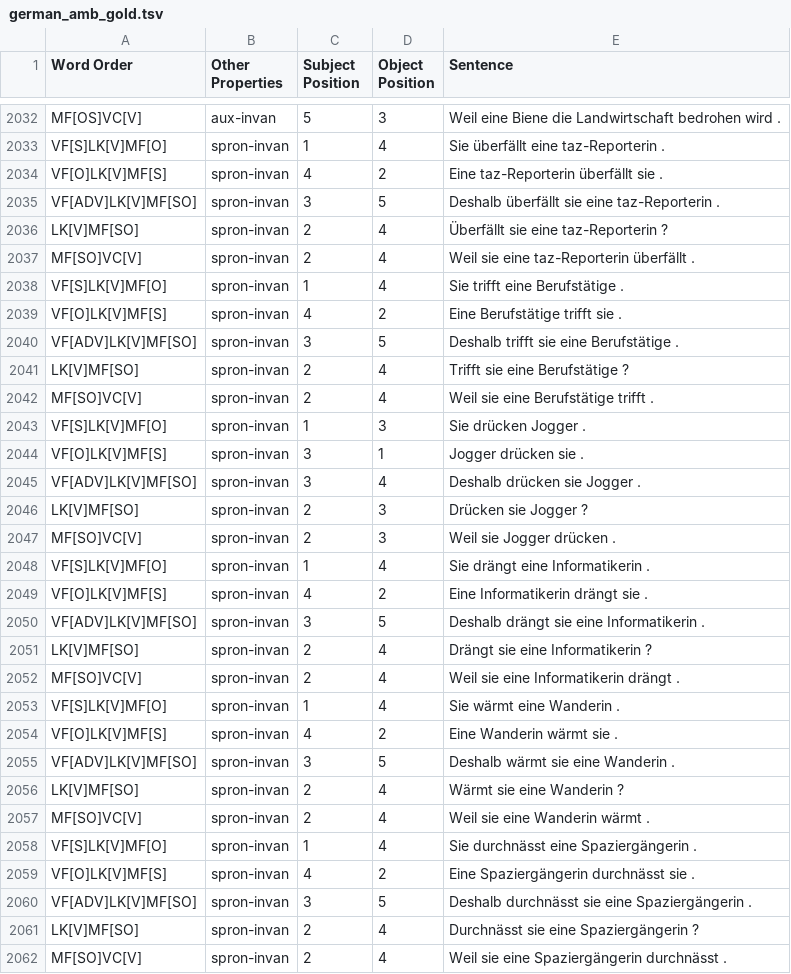
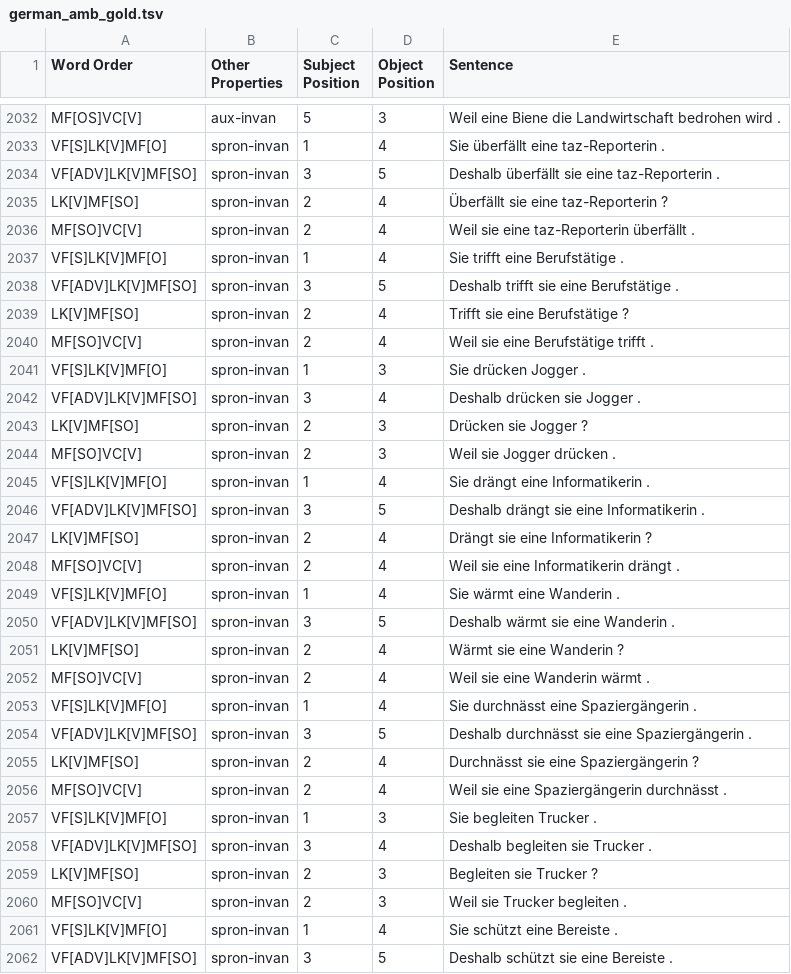
Before and after one commit to DiveFish/SORTS, a TSV file: german/gold/german_amb_gold.tsv, drawn as a sheet; only a part is shown, gaps mark what is left out; the shorter side is filled out with more unchanged rows; the diff covers the shown part only.

Commit message:
Also remove OVS sentences for spron-invan due to unresolvable ambiguity

```diff
--- a/german/gold/german_amb_gold.tsv
+++ b/german/gold/german_amb_gold.tsv
@@ -2033,3 +2033,2 @@ MF[OS]VC[V]	aux-invan	5	3	Weil eine Biene die Landwirtschaft bedrohen wird .
 VF[S]LK[V]MF[O]	spron-invan	1	4	Sie überfällt eine taz-Reporterin .
-VF[O]LK[V]MF[S]	spron-invan	4	2	Eine taz-Reporterin überfällt sie .
 VF[ADV]LK[V]MF[SO]	spron-invan	3	5	Deshalb überfällt sie eine taz-Reporterin .
@@ -2038,3 +2037,2 @@ MF[SO]VC[V]	spron-invan	2	4	Weil sie eine taz-Reporterin überfällt .
 VF[S]LK[V]MF[O]	spron-invan	1	4	Sie trifft eine Berufstätige .
-VF[O]LK[V]MF[S]	spron-invan	4	2	Eine Berufstätige trifft sie .
 VF[ADV]LK[V]MF[SO]	spron-invan	3	5	Deshalb trifft sie eine Berufstätige .
@@ -2043,3 +2041,2 @@ MF[SO]VC[V]	spron-invan	2	4	Weil sie eine Berufstätige trifft .
 VF[S]LK[V]MF[O]	spron-invan	1	3	Sie drücken Jogger .
-VF[O]LK[V]MF[S]	spron-invan	3	1	Jogger drücken sie .
 VF[ADV]LK[V]MF[SO]	spron-invan	3	4	Deshalb drücken sie Jogger .
@@ -2048,3 +2045,2 @@ MF[SO]VC[V]	spron-invan	2	3	Weil sie Jogger drücken .
 VF[S]LK[V]MF[O]	spron-invan	1	4	Sie drängt eine Informatikerin .
-VF[O]LK[V]MF[S]	spron-invan	4	2	Eine Informatikerin drängt sie .
 VF[ADV]LK[V]MF[SO]	spron-invan	3	5	Deshalb drängt sie eine Informatikerin .
@@ -2053,3 +2049,2 @@ MF[SO]VC[V]	spron-invan	2	4	Weil sie eine Informatikerin drängt .
 VF[S]LK[V]MF[O]	spron-invan	1	4	Sie wärmt eine Wanderin .
-VF[O]LK[V]MF[S]	spron-invan	4	2	Eine Wanderin wärmt sie .
 VF[ADV]LK[V]MF[SO]	spron-invan	3	5	Deshalb wärmt sie eine Wanderin .
@@ -2058,3 +2053,2 @@ MF[SO]VC[V]	spron-invan	2	4	Weil sie eine Wanderin wärmt .
 VF[S]LK[V]MF[O]	spron-invan	1	4	Sie durchnässt eine Spaziergängerin .
-VF[O]LK[V]MF[S]	spron-invan	4	2	Eine Spaziergängerin durchnässt sie .
 VF[ADV]LK[V]MF[SO]	spron-invan	3	5	Deshalb durchnässt sie eine Spaziergängerin .
```
Also changed, not shown: 9 removed rows elsewhere in this file, 4 other files.
